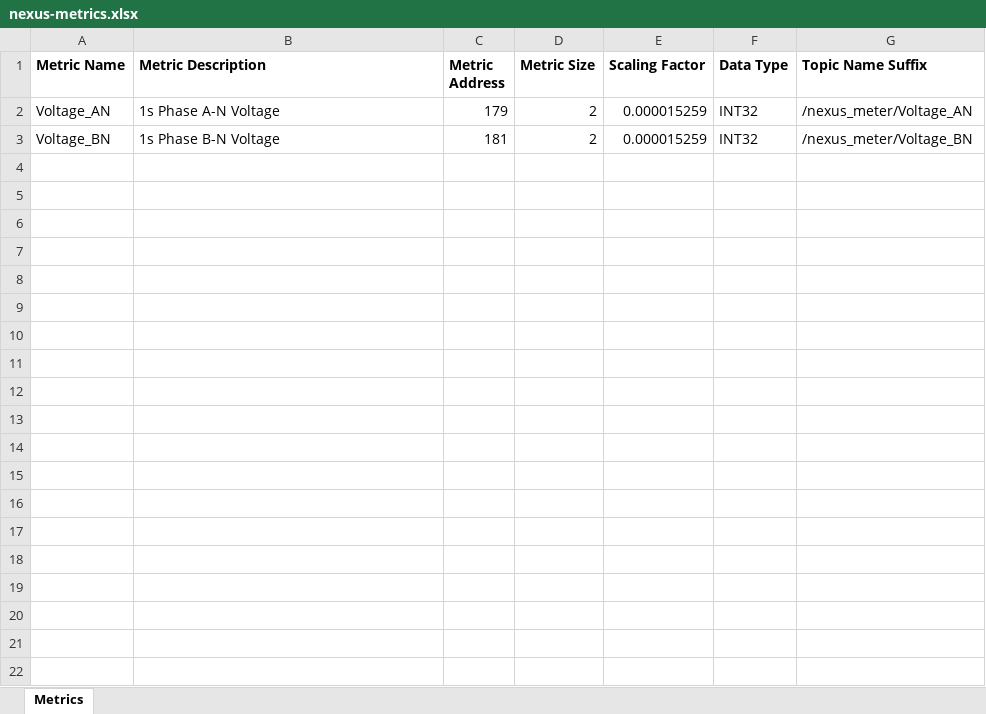
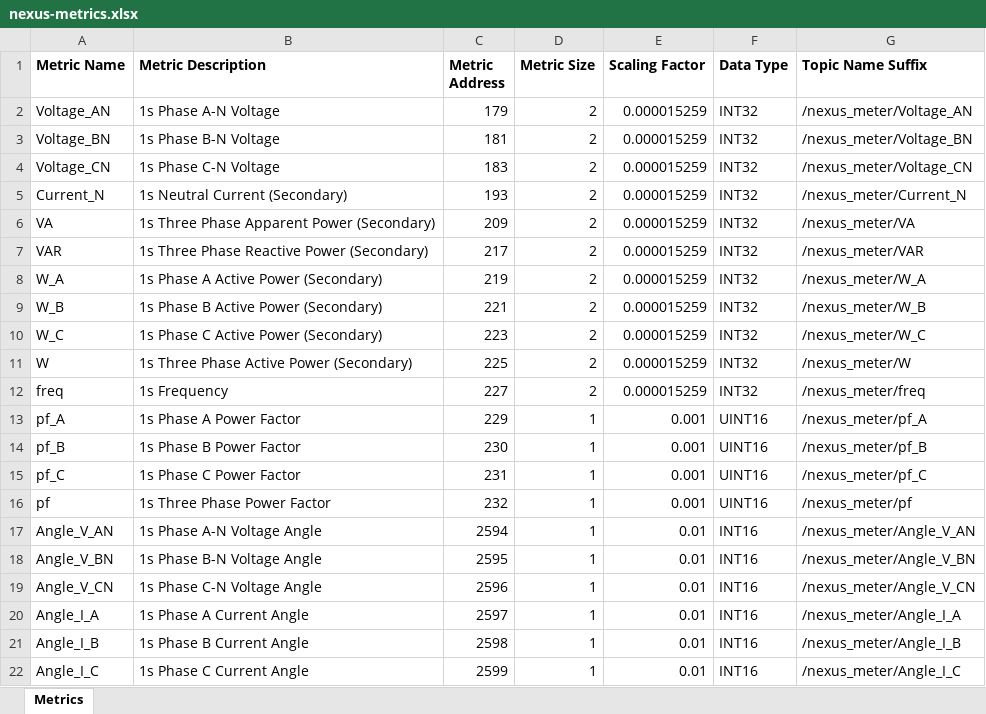
Before and after one commit to kjiwa/lotus-leaf, an Excel workbook: src/collector/maps/nexus-metrics.xlsx, sheet Metrics, drawn as a sheet; values as stored, in another font and other column widths than the file's, no borders; the diff names each change by its address in the sheet, - before the commit and + after, or states it on an @@ line.

Commit message:
Remove support for string data type and add additional metrics for Nexus meters.

```diff
--- a/src/collector/maps/nexus-metrics.xlsx (sheet Metrics)
+++ b/src/collector/maps/nexus-metrics.xlsx (sheet Metrics)
+row 4: Voltage_CN | 1s Phase C-N Voltage | 183 | 2 | 0.000015259 | INT32 | /nexus_meter/Voltage_CN
+row 5: Current_N | 1s Neutral Current (Secondary) | 193 | 2 | 0.000015259 | INT32 | /nexus_meter/Current_N
+row 6: VA | 1s Three Phase Apparent Power (Secondary) | 209 | 2 | 0.000015259 | INT32 | /nexus_meter/VA
+row 7: VAR | 1s Three Phase Reactive Power (Secondary) | 217 | 2 | 0.000015259 | INT32 | /nexus_meter/VAR
+row 8: W_A | 1s Phase A Active Power (Secondary) | 219 | 2 | 0.000015259 | INT32 | /nexus_meter/W_A
+row 9: W_B | 1s Phase B Active Power (Secondary) | 221 | 2 | 0.000015259 | INT32 | /nexus_meter/W_B
+row 10: W_C | 1s Phase C Active Power (Secondary) | 223 | 2 | 0.000015259 | INT32 | /nexus_meter/W_C
+row 11: W | 1s Three Phase Active Power (Secondary) | 225 | 2 | 0.000015259 | INT32 | /nexus_meter/W
+row 12: freq | 1s Frequency | 227 | 2 | 0.000015259 | INT32 | /nexus_meter/freq
+row 13: pf_A | 1s Phase A Power Factor | 229 | 1 | 0.001 | UINT16 | /nexus_meter/pf_A
+row 14: pf_B | 1s Phase B Power Factor | 230 | 1 | 0.001 | UINT16 | /nexus_meter/pf_B
+row 15: pf_C | 1s Phase C Power Factor | 231 | 1 | 0.001 | UINT16 | /nexus_meter/pf_C
+row 16: pf | 1s Three Phase Power Factor | 232 | 1 | 0.001 | UINT16 | /nexus_meter/pf
+row 17: Angle_V_AN | 1s Phase A-N Voltage Angle | 2594 | 1 | 0.01 | INT16 | /nexus_meter/Angle_V_AN
+row 18: Angle_V_BN | 1s Phase B-N Voltage Angle | 2595 | 1 | 0.01 | INT16 | /nexus_meter/Angle_V_BN
+row 19: Angle_V_CN | 1s Phase C-N Voltage Angle | 2596 | 1 | 0.01 | INT16 | /nexus_meter/Angle_V_CN
+row 20: Angle_I_A | 1s Phase A Current Angle | 2597 | 1 | 0.01 | INT16 | /nexus_meter/Angle_I_A
+row 21: Angle_I_B | 1s Phase B Current Angle | 2598 | 1 | 0.01 | INT16 | /nexus_meter/Angle_I_B
+row 22: Angle_I_C | 1s Phase C Current Angle | 2599 | 1 | 0.01 | INT16 | /nexus_meter/Angle_I_C
```
Also changed, not shown: 2 other files.
